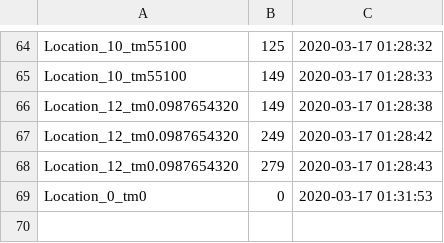
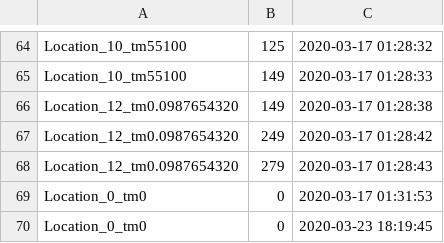
Before and after one commit to DezzMyasnik/python_base, a CSV file: lesson_015/dungeon.csv, drawn as a sheet; only a part is shown, gaps mark what is left out; the diff names each change by its address in the sheet, - before the commit and + after, or states it on an @@ line.

```diff
--- a/lesson_015/dungeon.csv
+++ b/lesson_015/dungeon.csv
+row 70: Location_0_tm0 | 0 | 2020-03-23 18:19:45
```
Also changed, not shown: 5 other files.
